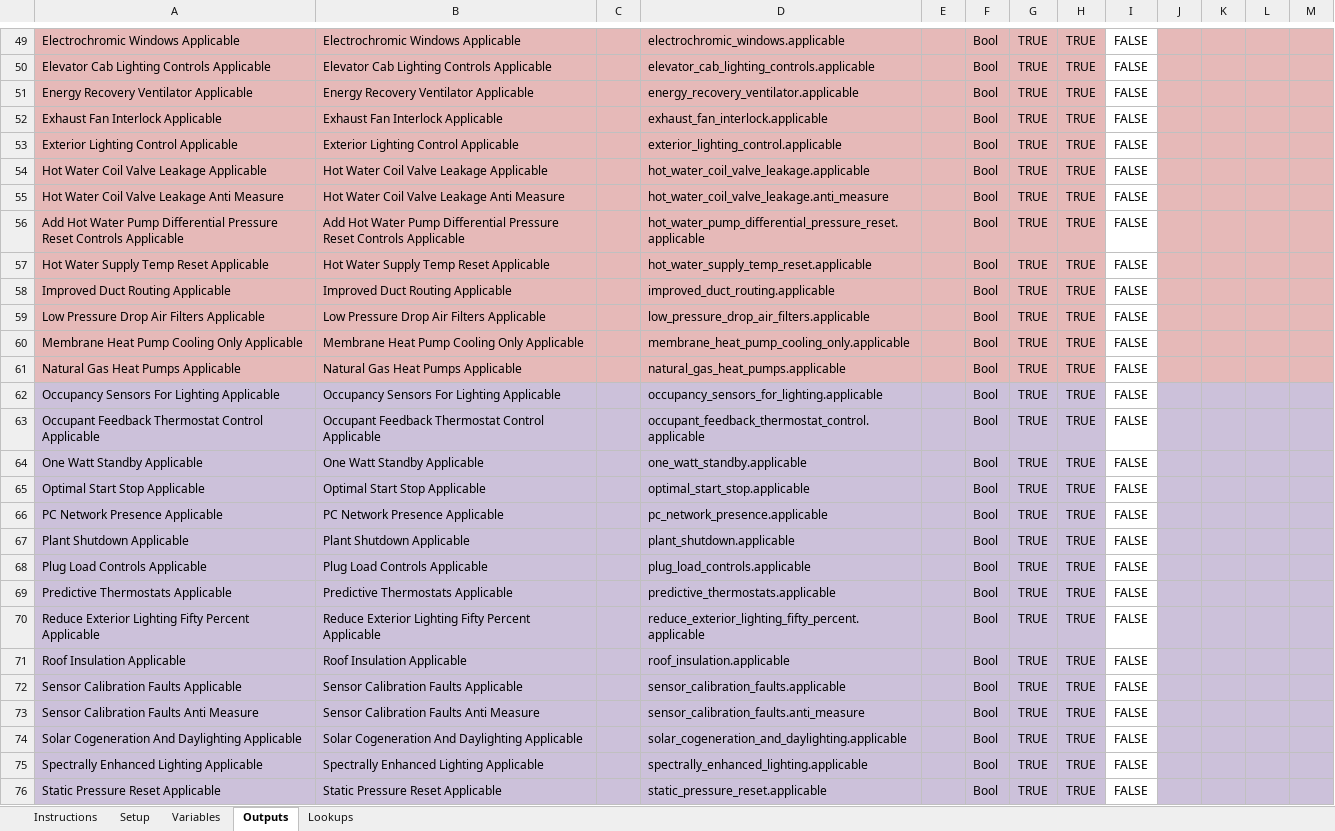
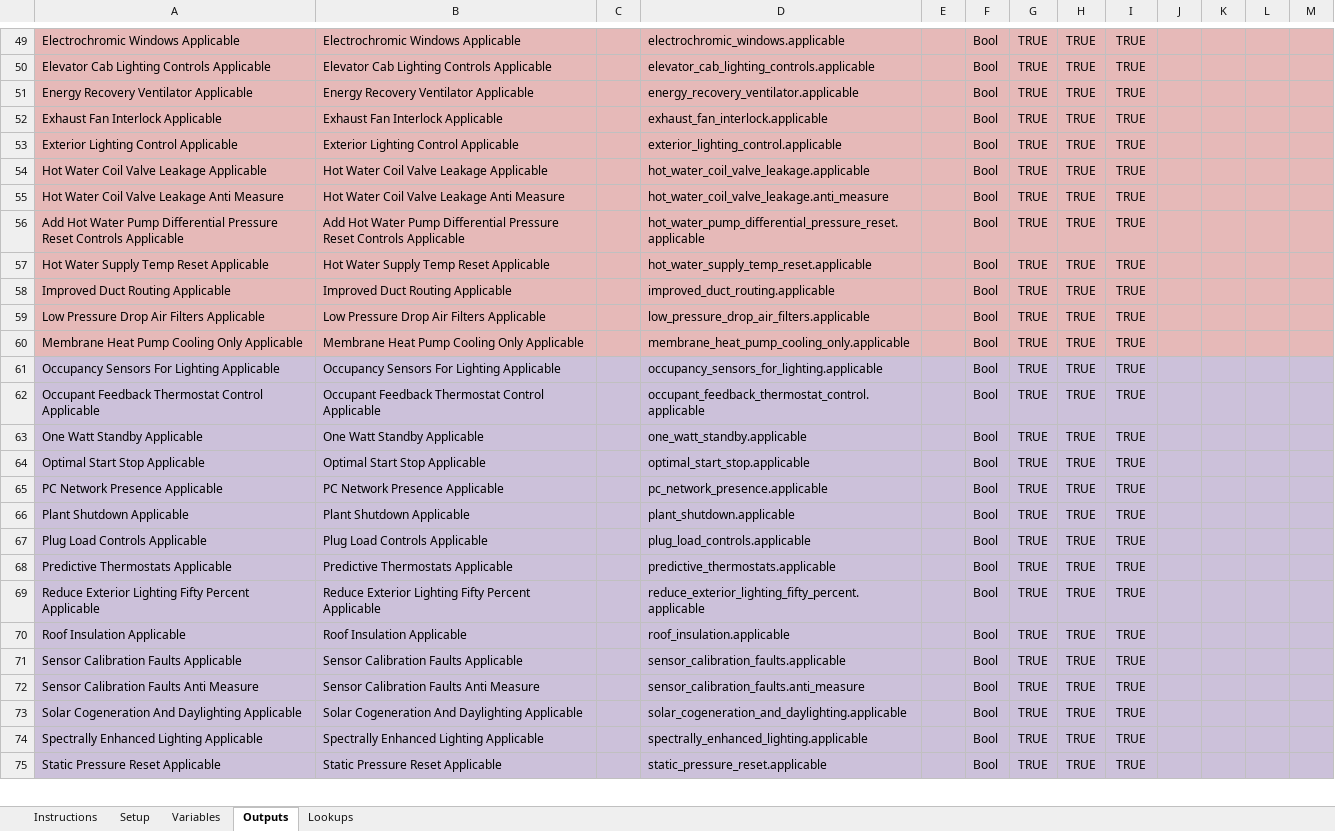
Before and after one commit to NREL/OpenStudio-PTool, an Excel workbook: projects/PTool_Full_Analysis.xlsx, sheet Outputs, drawn as a sheet; only a part is shown, gaps mark what is left out; values as stored, in another font and other column widths than the file's, no borders; removed rows and columns are numbered as before the commit, all else as after; the diff covers the shown part only; the diff names each change by its address in the sheet, - before the commit and + after, or states it on an @@ line.

```diff
--- a/projects/PTool_Full_Analysis.xlsx (sheet Outputs)
+++ b/projects/PTool_Full_Analysis.xlsx (sheet Outputs)
-I49:I60: FALSE
+I49:I60: TRUE
-I49:I60 fill: none
+I49:I60 fill: #E6B9B8
-row 61: Natural Gas Heat Pumps Applicable | Natural Gas Heat Pumps Applicable |  | natural_gas_heat_pumps.applicable |  | Bool | TRUE | TRUE | FALSE
-I61:I75: FALSE
+I61:I75: TRUE
-I61:I75 fill: none
+I61:I75 fill: #CCC1DA
```
Also changed, not shown: 35 edited cells and cell formats elsewhere in this sheet, sheet Variables, sheet Setup, formulas that keep their value.
